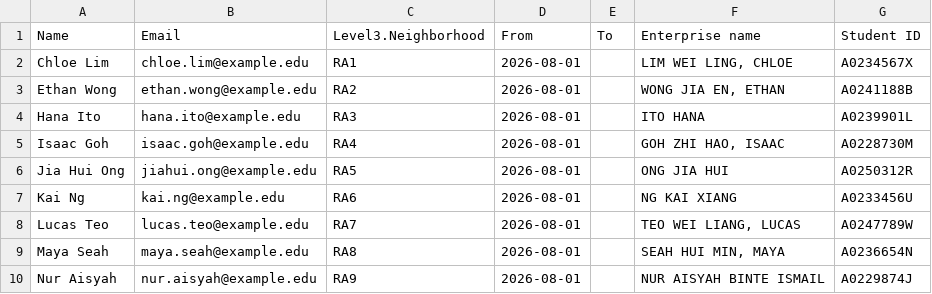
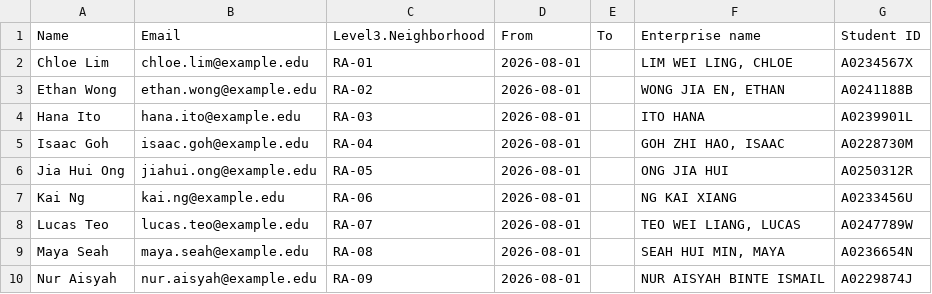
Before and after one commit to philoyhc/review-robin-web, a CSV file: residentialapps/docs/sample_data/ra_roster.csv, drawn as a sheet.

```diff
--- a/residentialapps/docs/sample_data/ra_roster.csv
+++ b/residentialapps/docs/sample_data/ra_roster.csv
@@ -1,10 +1,10 @@
 Name,Email,Level3.Neighborhood,From,To,Enterprise name,Student ID
-Chloe Lim,chloe.lim@example.edu,RA1,2026-08-01,,"LIM WEI LING, CHLOE",A0234567X
-Ethan Wong,ethan.wong@example.edu,RA2,2026-08-01,,"WONG JIA EN, ETHAN",A0241188B
-Hana Ito,hana.ito@example.edu,RA3,2026-08-01,,ITO HANA,A0239901L
-Isaac Goh,isaac.goh@example.edu,RA4,2026-08-01,,"GOH ZHI HAO, ISAAC",A0228730M
-Jia Hui Ong,jiahui.ong@example.edu,RA5,2026-08-01,,ONG JIA HUI,A0250312R
-Kai Ng,kai.ng@example.edu,RA6,2026-08-01,,"NG KAI XIANG",A0233456U
-Lucas Teo,lucas.teo@example.edu,RA7,2026-08-01,,"TEO WEI LIANG, LUCAS",A0247789W
-Maya Seah,maya.seah@example.edu,RA8,2026-08-01,,"SEAH HUI MIN, MAYA",A0236654N
-Nur Aisyah,nur.aisyah@example.edu,RA9,2026-08-01,,NUR AISYAH BINTE ISMAIL,A0229874J
+Chloe Lim,chloe.lim@example.edu,RA-01,2026-08-01,,"LIM WEI LING, CHLOE",A0234567X
+Ethan Wong,ethan.wong@example.edu,RA-02,2026-08-01,,"WONG JIA EN, ETHAN",A0241188B
+Hana Ito,hana.ito@example.edu,RA-03,2026-08-01,,ITO HANA,A0239901L
+Isaac Goh,isaac.goh@example.edu,RA-04,2026-08-01,,"GOH ZHI HAO, ISAAC",A0228730M
+Jia Hui Ong,jiahui.ong@example.edu,RA-05,2026-08-01,,ONG JIA HUI,A0250312R
+Kai Ng,kai.ng@example.edu,RA-06,2026-08-01,,"NG KAI XIANG",A0233456U
+Lucas Teo,lucas.teo@example.edu,RA-07,2026-08-01,,"TEO WEI LIANG, LUCAS",A0247789W
+Maya Seah,maya.seah@example.edu,RA-08,2026-08-01,,"SEAH HUI MIN, MAYA",A0236654N
+Nur Aisyah,nur.aisyah@example.edu,RA-09,2026-08-01,,NUR AISYAH BINTE ISMAIL,A0229874J
```
Also changed, not shown: residentialapps/docs/sample_data/staff_roster_errors.csv, residentialapps/docs/sample_data/structure.csv, 13 other files.
